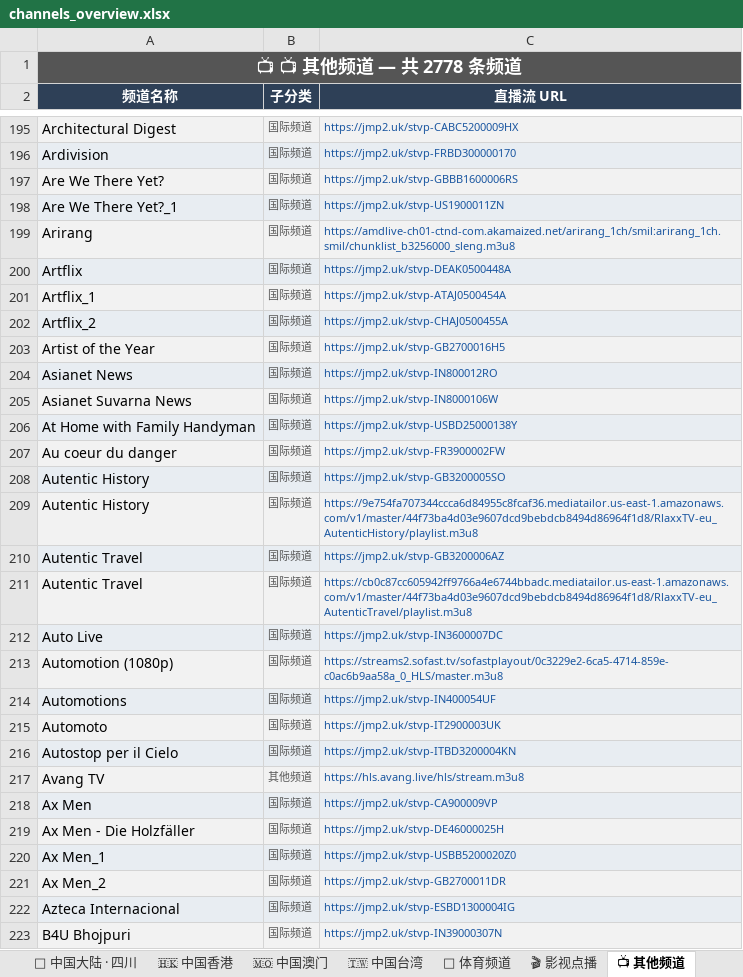
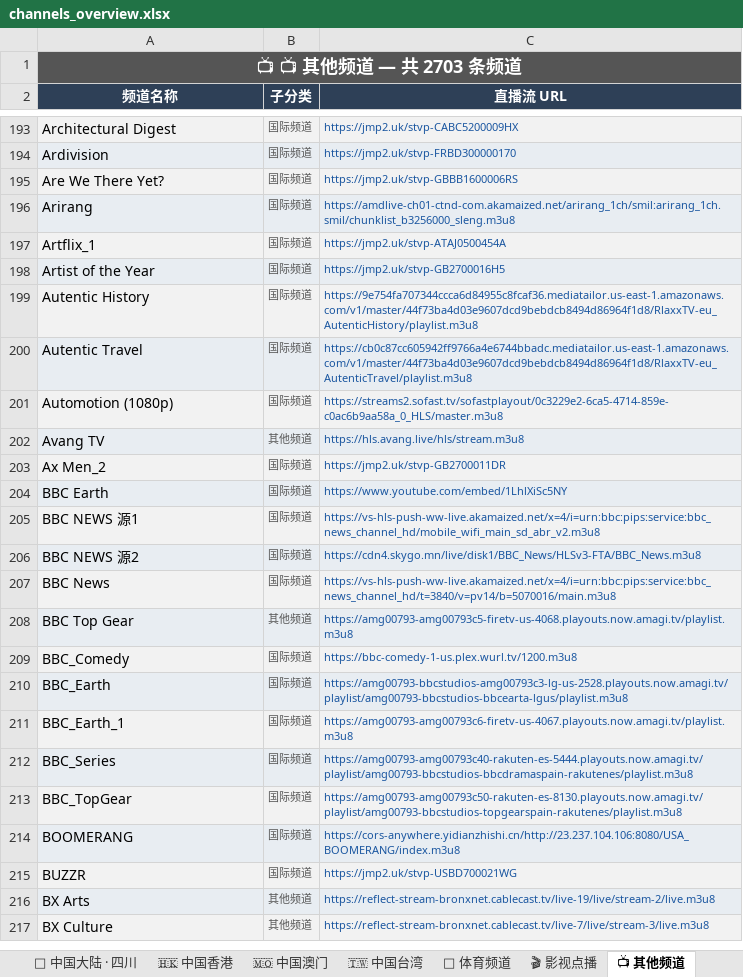
Before and after one commit to amazonjdshop/tv, an Excel workbook: channels_overview.xlsx, sheet 📺 其他频道, drawn as a sheet; only a part is shown, gaps mark what is left out; the shorter side is filled out with more unchanged rows; values as stored, in another font and other column widths than the file's, no borders; removed rows and columns are numbered as before the commit, all else as after; the diff covers the shown part only; the diff names each change by its address in the sheet, - before the commit and + after, or states it on an @@ line.

Commit message:
Auto-update playlists [skip ci]

```diff
--- a/channels_overview.xlsx (sheet 📺 其他频道)
+++ b/channels_overview.xlsx (sheet 📺 其他频道)
-A1 (频道名称): 📺 📺 其他频道 — 共 2778 条频道
+A1 (频道名称): 📺 📺 其他频道 — 共 2703 条频道
-row 198: Are We There Yet?_1 | 国际频道 | https://jmp2.uk/stvp-US1900011ZN
-row 200: Artflix | 国际频道 | https://jmp2.uk/stvp-DEAK0500448A
-row 202: Artflix_2 | 国际频道 | https://jmp2.uk/stvp-CHAJ0500455A
-row 204: Asianet News | 国际频道 | https://jmp2.uk/stvp-IN800012RO
-row 205: Asianet Suvarna News | 国际频道 | https://jmp2.uk/stvp-IN8000106W
-row 206: At Home with Family Handyman | 国际频道 | https://jmp2.uk/stvp-USBD25000138Y
-row 207: Au coeur du danger | 国际频道 | https://jmp2.uk/stvp-FR3900002FW
-row 208: Autentic History | 国际频道 | https://jmp2.uk/stvp-GB3200005SO
-row 210: Autentic Travel | 国际频道 | https://jmp2.uk/stvp-GB3200006AZ
-row 212: Auto Live | 国际频道 | https://jmp2.uk/stvp-IN3600007DC
-row 214: Automotions | 国际频道 | https://jmp2.uk/stvp-IN400054UF
-row 215: Automoto | 国际频道 | https://jmp2.uk/stvp-IT2900003UK
-row 216: Autostop per il Cielo | 国际频道 | https://jmp2.uk/stvp-ITBD3200004KN
-row 218: Ax Men | 国际频道 | https://jmp2.uk/stvp-CA900009VP
-row 219: Ax Men - Die Holzfäller | 国际频道 | https://jmp2.uk/stvp-DE46000025H
-row 220: Ax Men_1 | 国际频道 | https://jmp2.uk/stvp-USBB5200020Z0
-row 222: Azteca Internacional | 国际频道 | https://jmp2.uk/stvp-ESBD1300004IG
-row 223: B4U Bhojpuri | 国际频道 | https://jmp2.uk/stvp-IN39000307N
```
Also changed, not shown: 2 added rows and 59 removed rows elsewhere in this sheet, sheet 📊 总览, sheet 🏅 体育频道, sheet 🇭🇰 中国香港, 5 other files.
